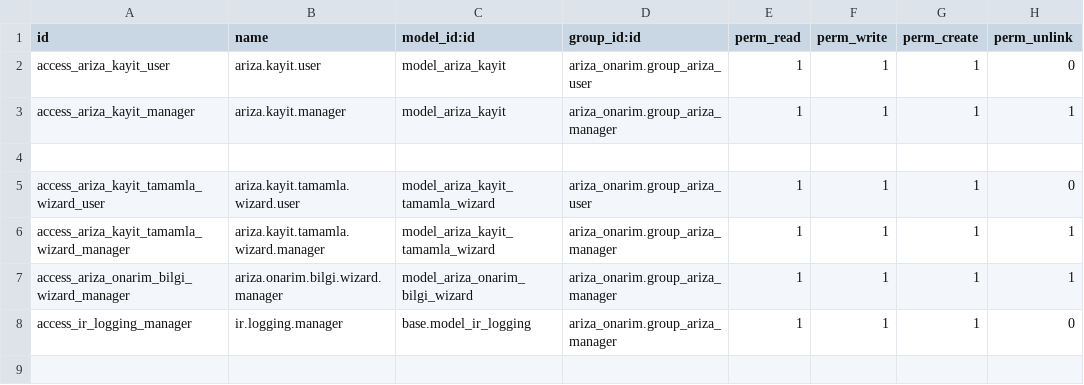
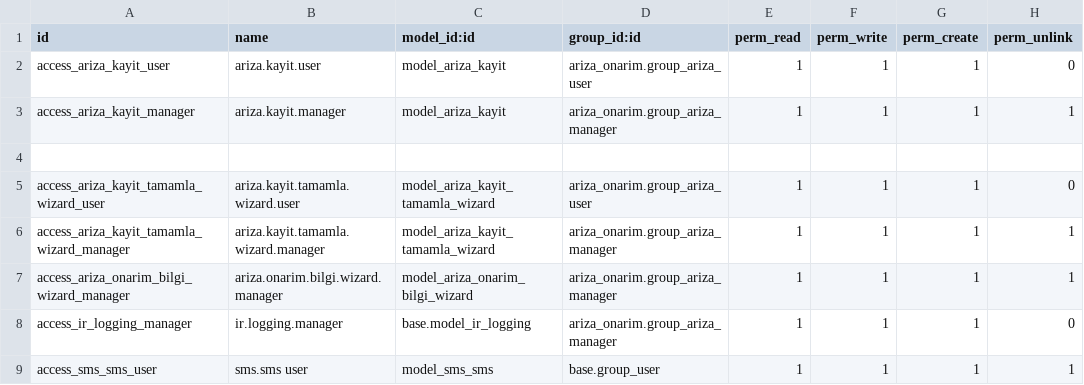
Before and after one commit to toftamars/ariza_onarim, a CSV file: ariza_onarim/security/ir.model.access.csv, drawn as a sheet; the diff names each change by its address in the sheet, - before the commit and + after, or states it on an @@ line.

Commit message:
sms.sms modeline tüm kullanıcılar için tam yetki verildi

```diff
--- a/ariza_onarim/security/ir.model.access.csv
+++ b/ariza_onarim/security/ir.model.access.csv
+row 9: access_sms_sms_user | sms.sms user | model_sms_sms | base.group_user | 1 | 1 | 1 | 1
```
